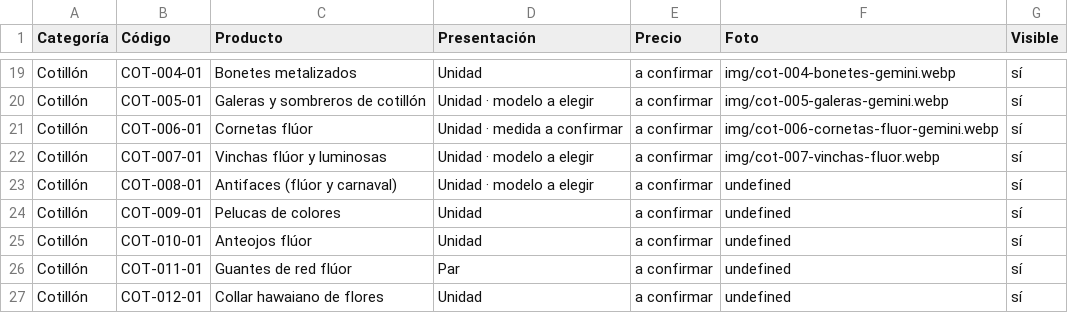
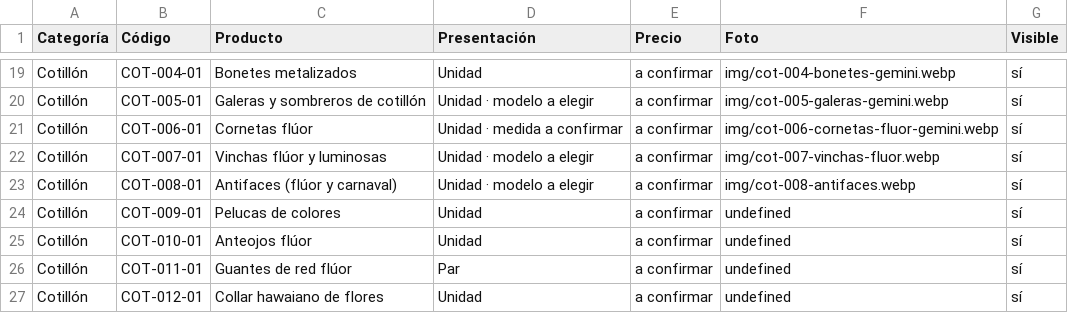
Before and after one commit to lucasguillermon-hub/todo-cotillon, a CSV file: catalogo.csv, drawn as a sheet; only a part is shown, gaps mark what is left out.

```diff
--- a/catalogo.csv
+++ b/catalogo.csv
@@ -22,3 +22,3 @@ Cotillón,COT-006-01,Cornetas flúor,Unidad · medida a confirmar,a confirmar,im
 Cotillón,COT-007-01,Vinchas flúor y luminosas,Unidad · modelo a elegir,a confirmar,img/cot-007-vinchas-fluor.webp,sí
-Cotillón,COT-008-01,Antifaces (flúor y carnaval),Unidad · modelo a elegir,a confirmar,undefined,sí
+Cotillón,COT-008-01,Antifaces (flúor y carnaval),Unidad · modelo a elegir,a confirmar,img/cot-008-antifaces.webp,sí
 Cotillón,COT-009-01,Pelucas de colores,Unidad,a confirmar,undefined,sí
```
Also changed, not shown: 2 other files.
